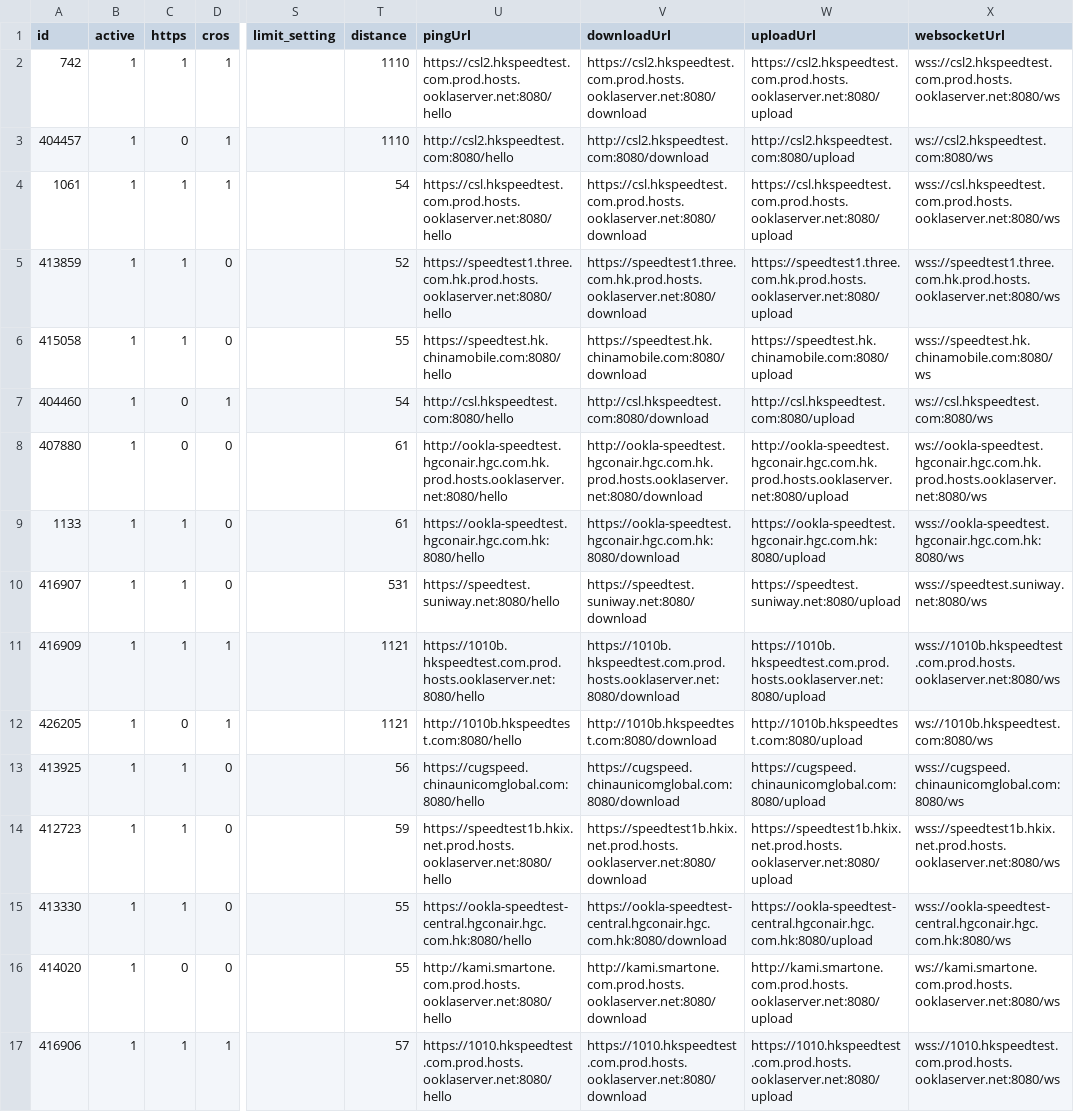
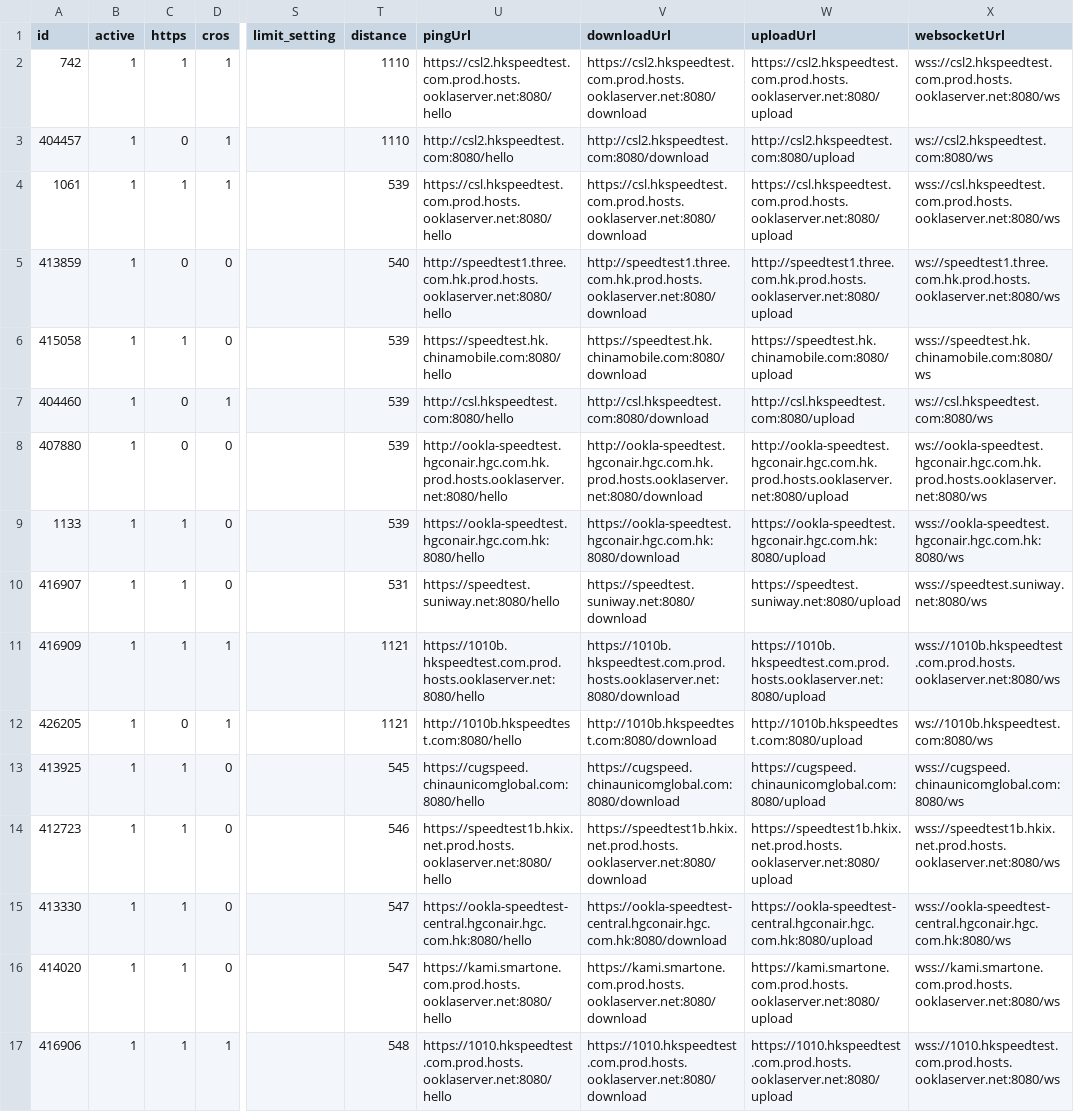
Before and after one commit to spiritLHLS/speedtest.cn-CN-ID, a CSV file: HK.csv, drawn as a sheet; only a part is shown, gaps mark what is left out; the diff covers the shown part only; the diff names each change by its address in the sheet, - before the commit and + after, or states it on an @@ line.

```diff
--- a/HK.csv
+++ b/HK.csv
-T4 (distance): 54
+T4 (distance): 539
-C5 (https): 1
+C5 (https): 0
-T5 (distance): 52
+T5 (distance): 540
-U5 (pingUrl): https://speedtest1.three.com.hk.prod.hosts.ooklaserver.net:8080/hello
+U5 (pingUrl): http://speedtest1.three.com.hk.prod.hosts.ooklaserver.net:8080/hello
-V5 (downloadUrl): https://speedtest1.three.com.hk.prod.hosts.ooklaserver.net:8080/download
+V5 (downloadUrl): http://speedtest1.three.com.hk.prod.hosts.ooklaserver.net:8080/download
-W5 (uploadUrl): https://speedtest1.three.com.hk.prod.hosts.ooklaserver.net:8080/upload
+W5 (uploadUrl): http://speedtest1.three.com.hk.prod.hosts.ooklaserver.net:8080/upload
-X5 (websocketUrl): wss://speedtest1.three.com.hk.prod.hosts.ooklaserver.net:8080/ws
+X5 (websocketUrl): ws://speedtest1.three.com.hk.prod.hosts.ooklaserver.net:8080/ws
-T6 (distance): 55
+T6 (distance): 539
-T7 (distance): 54
+T7 (distance): 539
-T8:T9 (distance): 61
+T8:T9 (distance): 539
-T13 (distance): 56
+T13 (distance): 545
-T14 (distance): 59
+T14 (distance): 546
-T15:T16 (distance): 55
+T15:T16 (distance): 547
-C16 (https): 0
+C16 (https): 1
-U16 (pingUrl): http://kami.smartone.com.prod.hosts.ooklaserver.net:8080/hello
+U16 (pingUrl): https://kami.smartone.com.prod.hosts.ooklaserver.net:8080/hello
-V16 (downloadUrl): http://kami.smartone.com.prod.hosts.ooklaserver.net:8080/download
+V16 (downloadUrl): https://kami.smartone.com.prod.hosts.ooklaserver.net:8080/download
-W16 (uploadUrl): http://kami.smartone.com.prod.hosts.ooklaserver.net:8080/upload
+W16 (uploadUrl): https://kami.smartone.com.prod.hosts.ooklaserver.net:8080/upload
-X16 (websocketUrl): ws://kami.smartone.com.prod.hosts.ooklaserver.net:8080/ws
+X16 (websocketUrl): wss://kami.smartone.com.prod.hosts.ooklaserver.net:8080/ws
-T17 (distance): 57
+T17 (distance): 548
```
Also changed, not shown: 28 edited cells elsewhere in this file, CN.csv, TW.csv, 4 other files.
